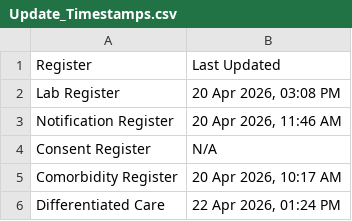
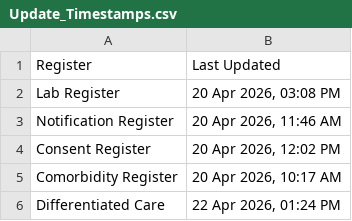
Before and after one commit to NTEP-AMC/blank-app, a CSV file: Update_Timestamps.csv, drawn as a sheet.

Commit message:
Restored Column Checking logic for Base Registers

```diff
--- a/Update_Timestamps.csv
+++ b/Update_Timestamps.csv
@@ -3,3 +3,3 @@ Lab Register,"20 Apr 2026, 03:08 PM"
 Notification Register,"20 Apr 2026, 11:46 AM"
-Consent Register,N/A
+Consent Register,"20 Apr 2026, 12:02 PM"
 Comorbidity Register,"20 Apr 2026, 10:17 AM"
```
Also changed, not shown: 2 other files.
